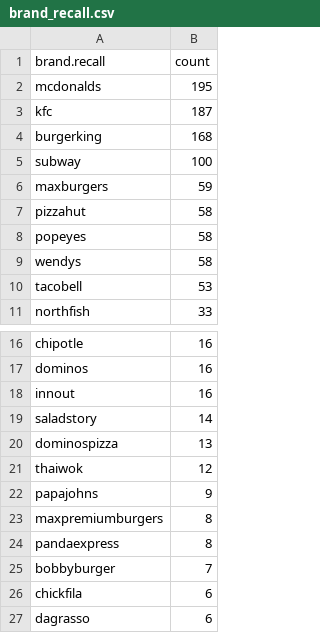
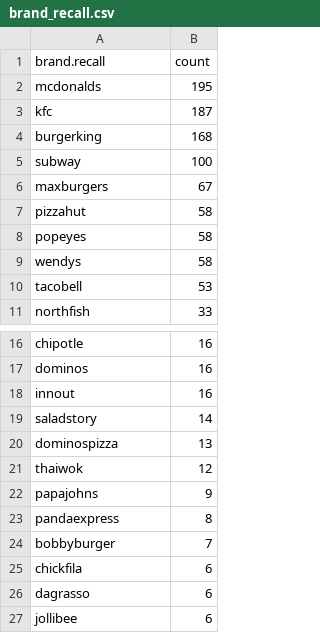
Before and after one commit to kasztelmacko/master-model, a CSV file: MXL_model/data/brand_recall.csv, drawn as a sheet; only a part is shown, gaps mark what is left out; the shorter side is filled out with more unchanged rows.

Commit message:
added recall/recognition plots

```diff
--- a/MXL_model/data/brand_recall.csv
+++ b/MXL_model/data/brand_recall.csv
@@ -5,3 +5,3 @@
 "subway",100
-"maxburgers",59
+"maxburgers",67
 "pizzahut",58
@@ -22,3 +22,2 @@
 "papajohns",9
-"maxpremiumburgers",8
 "pandaexpress",8
```
Also changed, not shown: 3 other files.
